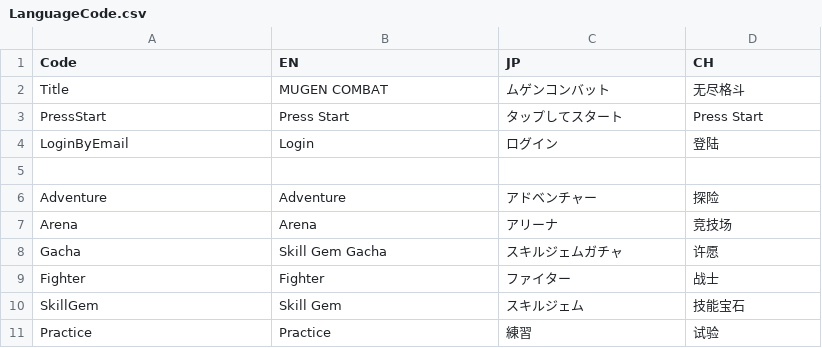
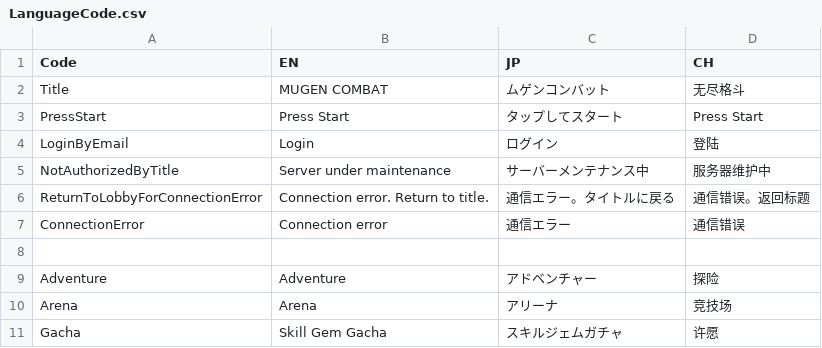
Before and after one commit to bodacheng/MComat, a CSV file: Assets/ExternalAssets/Config/LanguageCode.csv, drawn as a sheet; only a part is shown; the shorter side is filled out with more unchanged rows.

```diff
--- a/Assets/ExternalAssets/Config/LanguageCode.csv
+++ b/Assets/ExternalAssets/Config/LanguageCode.csv
@@ -4,2 +4,5 @@ PressStart,Press Start,タップしてスタート,Press Start
 LoginByEmail,Login,ログイン,登陆
+NotAuthorizedByTitle,Server under maintenance,サーバーメンテナンス中,服务器维护中
+ReturnToLobbyForConnectionError,Connection error. Return to title.,通信エラー。タイトルに戻る,通信错误。返回标题
+ConnectionError,Connection error,通信エラー,通信错误
 ,,,
```
Also changed, not shown: 29 other files.
